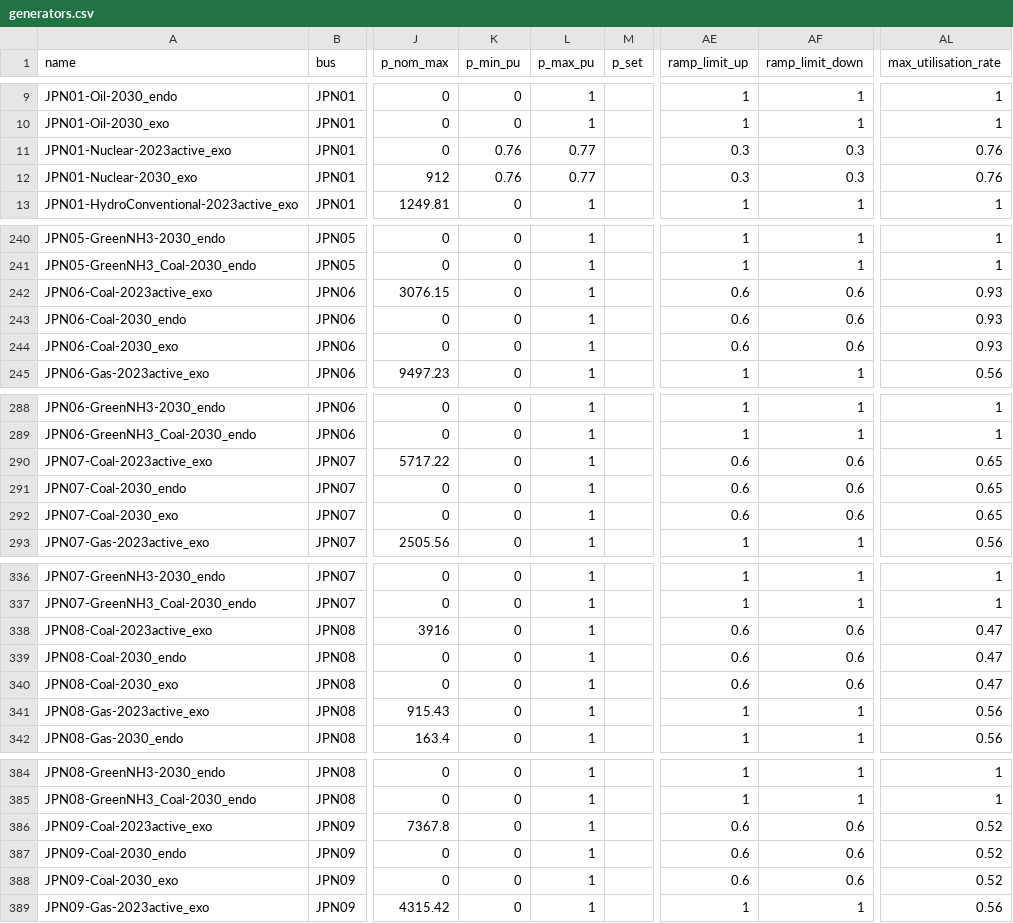
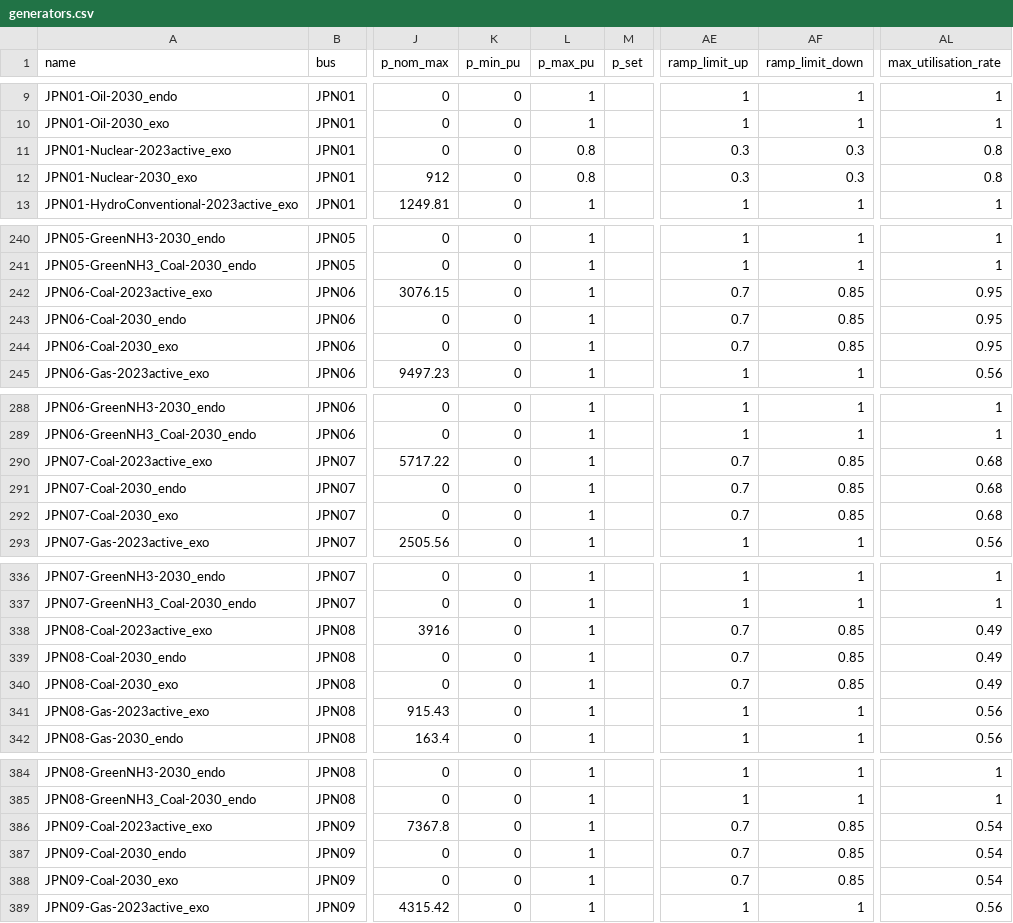
Before and after one commit to transition-zero/tza-pypsa, a CSV file: stock_models/Japan/generators.csv, drawn as a sheet; only a part is shown, gaps mark what is left out; the diff covers the shown part only; the diff names each change by its address in the sheet, - before the commit and + after, or states it on an @@ line.

Commit message:
Final Japan reference scenario pushes with discount rate changed in model.py and minor changes to coal and nuclear capacity factors

```diff
--- a/stock_models/Japan/generators.csv
+++ b/stock_models/Japan/generators.csv
-K11:K12 (p_min_pu): 0.76
+K11:K12 (p_min_pu): 0
-L11:L12 (p_max_pu): 0.77
+L11:L12 (p_max_pu): 0.8
-AL11:AL12 (max_utilisation_rate): 0.76
+AL11:AL12 (max_utilisation_rate): 0.8
-AE242:AE244 (ramp_limit_up): 0.6
+AE242:AE244 (ramp_limit_up): 0.7
-AF242:AF244 (ramp_limit_down): 0.6
+AF242:AF244 (ramp_limit_down): 0.85
-AL242:AL244 (max_utilisation_rate): 0.93
+AL242:AL244 (max_utilisation_rate): 0.95
-AE290:AE292 (ramp_limit_up): 0.6
+AE290:AE292 (ramp_limit_up): 0.7
-AF290:AF292 (ramp_limit_down): 0.6
+AF290:AF292 (ramp_limit_down): 0.85
-AL290:AL292 (max_utilisation_rate): 0.65
+AL290:AL292 (max_utilisation_rate): 0.68
-AE338:AE340 (ramp_limit_up): 0.6
+AE338:AE340 (ramp_limit_up): 0.7
-AF338:AF340 (ramp_limit_down): 0.6
+AF338:AF340 (ramp_limit_down): 0.85
-AL338:AL340 (max_utilisation_rate): 0.47
+AL338:AL340 (max_utilisation_rate): 0.49
-AE386:AE388 (ramp_limit_up): 0.6
+AE386:AE388 (ramp_limit_up): 0.7
-AF386:AF388 (ramp_limit_down): 0.6
+AF386:AF388 (ramp_limit_down): 0.85
-AL386:AL388 (max_utilisation_rate): 0.52
+AL386:AL388 (max_utilisation_rate): 0.54
```
Also changed, not shown: 93 edited cells elsewhere in this file, 1 other file.
